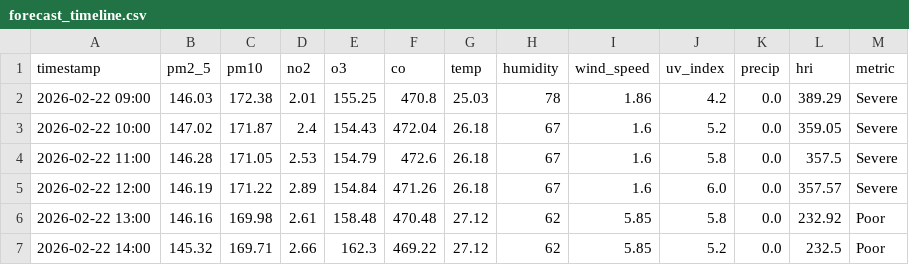
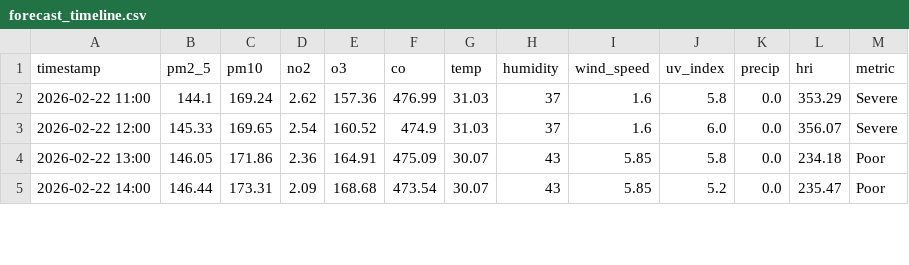
Before and after one commit to Sims9218/Automated-Health-Insight-Engine, a CSV file: data/forecast_timeline.csv, drawn as a sheet; only a part is shown; the diff covers the shown part only.

```diff
--- a/data/forecast_timeline.csv
+++ b/data/forecast_timeline.csv
@@ -1,7 +1,5 @@
 timestamp,pm2_5,pm10,no2,o3,co,temp,humidity,wind_speed,uv_index,precip,hri,metric
-2026-02-22 09:00,146.03,172.38,2.01,155.25,470.8,25.03,78,1.86,4.2,0.0,389.29,Severe
-2026-02-22 10:00,147.02,171.87,2.4,154.43,472.04,26.18,67,1.6,5.2,0.0,359.05,Severe
-2026-02-22 11:00,146.28,171.05,2.53,154.79,472.6,26.18,67,1.6,5.8,0.0,357.5,Severe
-2026-02-22 12:00,146.19,171.22,2.89,154.84,471.26,26.18,67,1.6,6.0,0.0,357.57,Severe
-2026-02-22 13:00,146.16,169.98,2.61,158.48,470.48,27.12,62,5.85,5.8,0.0,232.92,Poor
-2026-02-22 14:00,145.32,169.71,2.66,162.3,469.22,27.12,62,5.85,5.2,0.0,232.5,Poor
+2026-02-22 11:00,144.1,169.24,2.62,157.36,476.99,31.03,37,1.6,5.8,0.0,353.29,Severe
+2026-02-22 12:00,145.33,169.65,2.54,160.52,474.9,31.03,37,1.6,6.0,0.0,356.07,Severe
+2026-02-22 13:00,146.05,171.86,2.36,164.91,475.09,30.07,43,5.85,5.8,0.0,234.18,Poor
+2026-02-22 14:00,146.44,173.31,2.09,168.68,473.54,30.07,43,5.85,5.2,0.0,235.47,Poor
```
Also changed, not shown: 2 added rows and 116 edited cells elsewhere in this file, data/comprehensive_history.csv.
